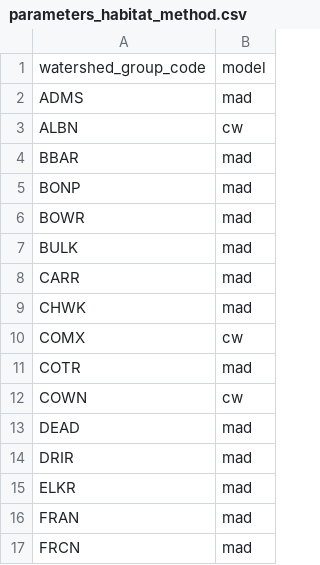
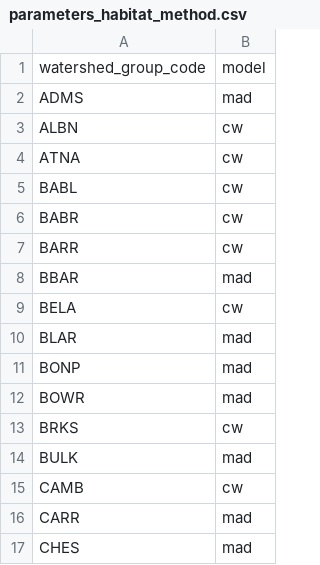
Before and after one commit to smnorris/bcfishpass, a CSV file: parameters/example_cwf/parameters_habitat_method.csv, drawn as a sheet; only a part is shown; the shorter side is filled out with more unchanged rows; the diff covers the shown part only; the diff names each change by its address in the sheet, - before the commit and + after, or states it on an @@ line.

Commit message:
add all salmon/steelhead watersheds to cwf parameters

```diff
--- a/parameters/example_cwf/parameters_habitat_method.csv
+++ b/parameters/example_cwf/parameters_habitat_method.csv
+row 4: ATNA | cw
+row 5: BABL | cw
+row 6: BABR | cw
+row 7: BARR | cw
+row 9: BELA | cw
+row 10: BLAR | mad
+row 13: BRKS | cw
+row 15: CAMB | cw
+row 17: CHES | mad
```
Also changed, not shown: 78 added rows elsewhere in this file.
